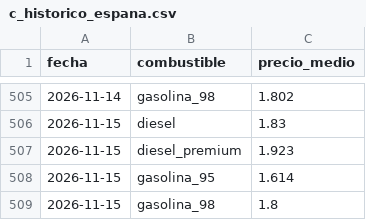
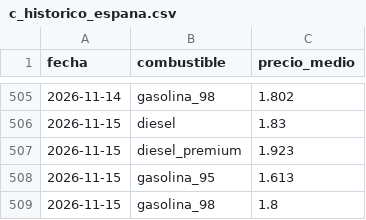
Before and after one commit to hamilton-insights/energia-en-ruta, a CSV file: site/data/c_historico_espana.csv, drawn as a sheet; only a part is shown, gaps mark what is left out.

```diff
--- a/site/data/c_historico_espana.csv
+++ b/site/data/c_historico_espana.csv
@@ -507,3 +507,3 @@ fecha,combustible,precio_medio
 2026-11-15,diesel_premium,1.923
-2026-11-15,gasolina_95,1.614
+2026-11-15,gasolina_95,1.613
 2026-11-15,gasolina_98,1.8
```
Also changed, not shown: 7 other files.
